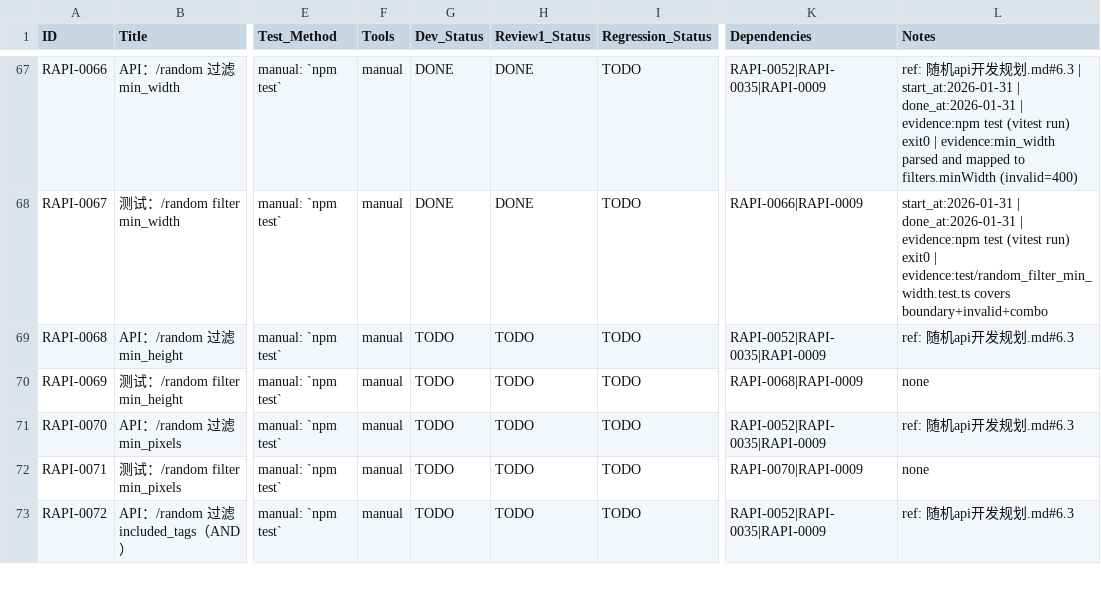
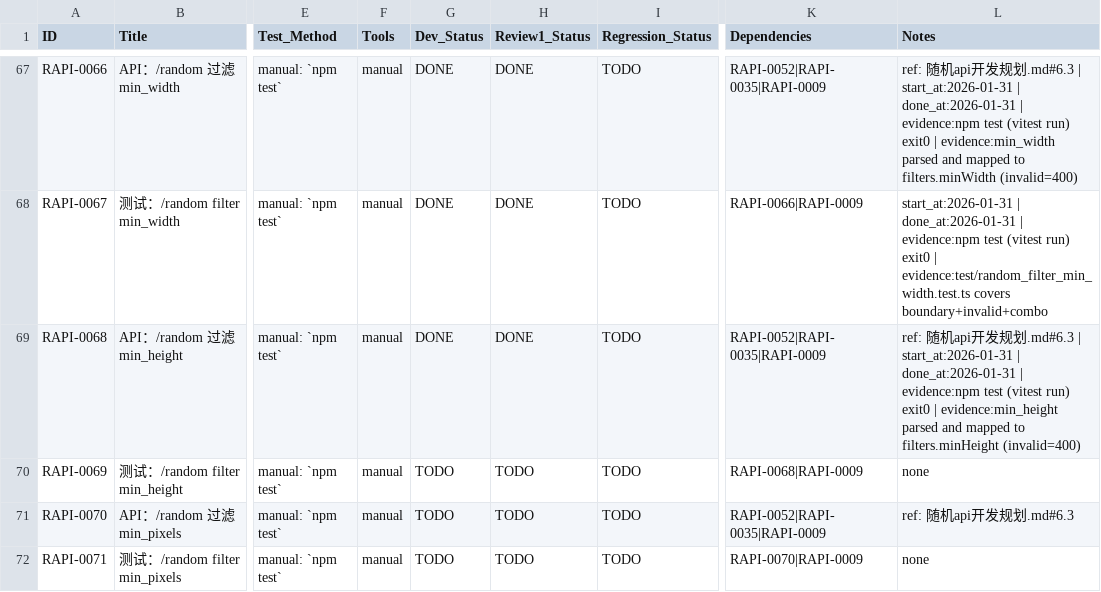
Before and after one commit to inliver233/Random-Pixiv-img-api, a CSV file: issues/2026-01-31_19-36-13-random-anime-image-api.csv, drawn as a sheet; only a part is shown, gaps mark what is left out; the shorter side is filled out with more unchanged rows; the diff names each change by its address in the sheet, - before the commit and + after, or states it on an @@ line.

Commit message:
[RAPI-0068] API：/random 过滤 min_height

```diff
--- a/issues/2026-01-31_19-36-13-random-anime-image-api.csv
+++ b/issues/2026-01-31_19-36-13-random-anime-image-api.csv
-G69 (Dev_Status): TODO
+G69 (Dev_Status): DONE
-H69 (Review1_Status): TODO
+H69 (Review1_Status): DONE
-L69 (Notes): …发规划.md#6.3
+L69 (Notes): …发规划.md#6.3 | start_at:2026-01-31 | done_at:2026-01-31 | evidence:npm test (vitest run) exit0 | evidence:min_height parsed and mapped to filters.minHeight (invalid=400)
```
Also changed, not shown: 2 other files.
